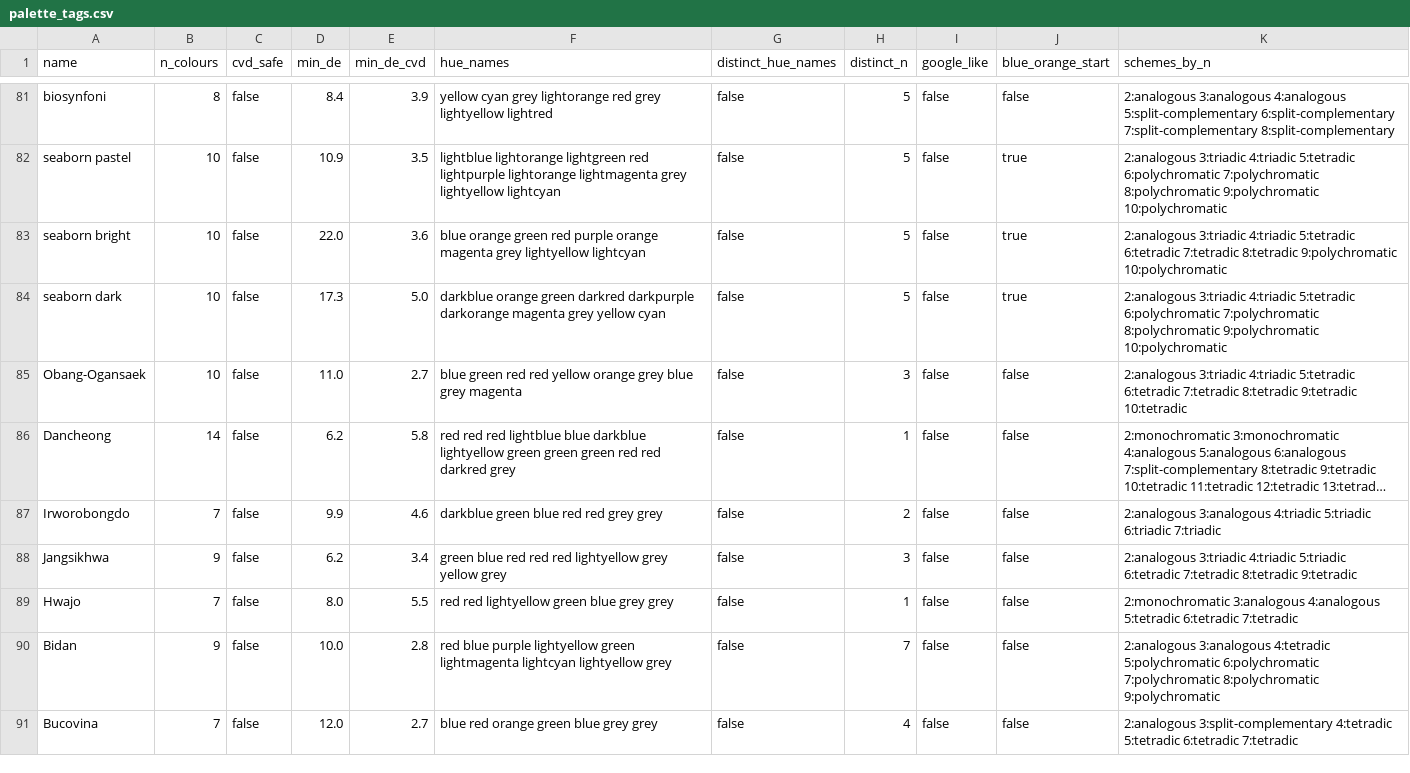
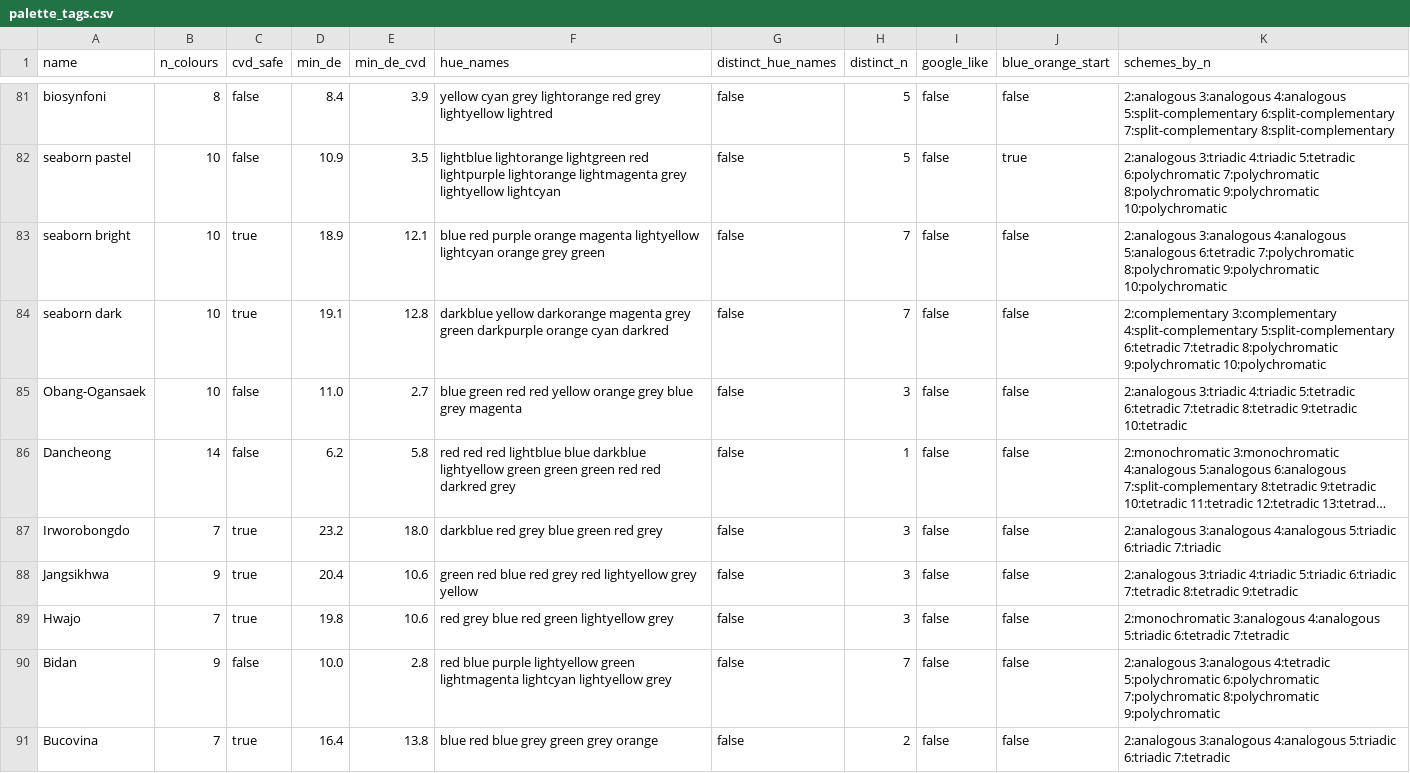
Before and after one commit to lucinamay/yusina, a CSV file: src/yusina/data/palette_tags.csv, drawn as a sheet; only a part is shown, gaps mark what is left out; long unchanged cells end in …; the diff covers the shown part only; the diff names each change by its address in the sheet, - before the commit and + after, or states it on an @@ line.

Commit message:
IMP: reorder colours for visibility

```diff
--- a/src/yusina/data/palette_tags.csv
+++ b/src/yusina/data/palette_tags.csv
-C83:C84 (cvd_safe): false
+C83:C84 (cvd_safe): true
-D83 (min_de): 22.0
+D83 (min_de): 18.9
-E83 (min_de_cvd): 3.6
+E83 (min_de_cvd): 12.1
-F83 (hue_names): blue orange green red purple orange magenta grey lightyellow lightcyan
+F83 (hue_names): blue red purple orange magenta lightyellow lightcyan orange grey green
-H83:H84 (distinct_n): 5
+H83:H84 (distinct_n): 7
-J83:J84 (blue_orange_start): true
+J83:J84 (blue_orange_start): false
-K83 (schemes_by_n): 2:analogous 3:triadic 4:triadic 5:tetradic 6:tetradic 7:tetradic 8:tetradic 9:polychromatic 10:polychromatic
+K83 (schemes_by_n): 2:analogous 3:analogous 4:analogous 5:analogous 6:tetradic 7:polychromatic 8:polychromatic 9:polychromatic 10:polychromatic
-D84 (min_de): 17.3
+D84 (min_de): 19.1
-E84 (min_de_cvd): 5.0
+E84 (min_de_cvd): 12.8
-F84 (hue_names): darkblue orange green darkred darkpurple darkorange magenta grey yellow cyan
+F84 (hue_names): darkblue yellow darkorange magenta grey green darkpurple orange cyan darkred
-K84 (schemes_by_n): 2:analogous 3:triadic 4:triadic 5:tetradic 6:polychromatic 7:polychromatic 8:polychromatic 9:polychromatic…
+K84 (schemes_by_n): 2:complementary 3:complementary 4:split-complementary 5:split-complementary 6:tetradic 7:tetradic 8:polychromatic 9:polychromatic…
-C87:C89 (cvd_safe): false
+C87:C89 (cvd_safe): true
-D87 (min_de): 9.9
+D87 (min_de): 23.2
-E87 (min_de_cvd): 4.6
+E87 (min_de_cvd): 18.0
-F87 (hue_names): darkblue green blue red red grey grey
+F87 (hue_names): darkblue red grey blue green red grey
-H87 (distinct_n): 2
+H87 (distinct_n): 3
-K87 (schemes_by_n): 2:analogous 3:analogous 4:triadic 5:triadic 6:triadic…
+K87 (schemes_by_n): 2:analogous 3:analogous 4:analogous 5:triadic 6:triadic…
-D88 (min_de): 6.2
+D88 (min_de): 20.4
-E88 (min_de_cvd): 3.4
+E88 (min_de_cvd): 10.6
-F88 (hue_names): green blue red red red lightyellow grey yellow grey
+F88 (hue_names): green red blue red grey red lightyellow grey yellow
-K88 (schemes_by_n): …4:triadic 5:triadic 6:tetradic 7:tetradic 8:tetradic…
+K88 (schemes_by_n): …4:triadic 5:triadic 6:triadic 7:tetradic 8:tetradic…
-D89 (min_de): 8.0
+D89 (min_de): 19.8
-E89 (min_de_cvd): 5.5
+E89 (min_de_cvd): 10.6
-F89 (hue_names): red red lightyellow green blue grey grey
+F89 (hue_names): red grey blue red green lightyellow grey
-H89 (distinct_n): 1
+H89 (distinct_n): 3
-K89 (schemes_by_n): …3:analogous 4:analogous 5:tetradic 6:tetradic 7:tetradic
+K89 (schemes_by_n): …3:analogous 4:analogous 5:triadic 6:tetradic 7:tetradic
-C91 (cvd_safe): false
+C91 (cvd_safe): true
-D91 (min_de): 12.0
+D91 (min_de): 16.4
-E91 (min_de_cvd): 2.7
+E91 (min_de_cvd): 13.8
-F91 (hue_names): blue red orange green blue grey grey
+F91 (hue_names): blue red blue grey green grey orange
-H91 (distinct_n): 4
+H91 (distinct_n): 2
-K91 (schemes_by_n): 2:analogous 3:split-complementary 4:tetradic 5:tetradic 6:tetradic 7:tetradic
+K91 (schemes_by_n): 2:analogous 3:analogous 4:analogous 5:triadic 6:triadic 7:tetradic
```
Also changed, not shown: 121 edited cells elsewhere in this file, src/yusina/data/palettes.csv, 38 other files.
